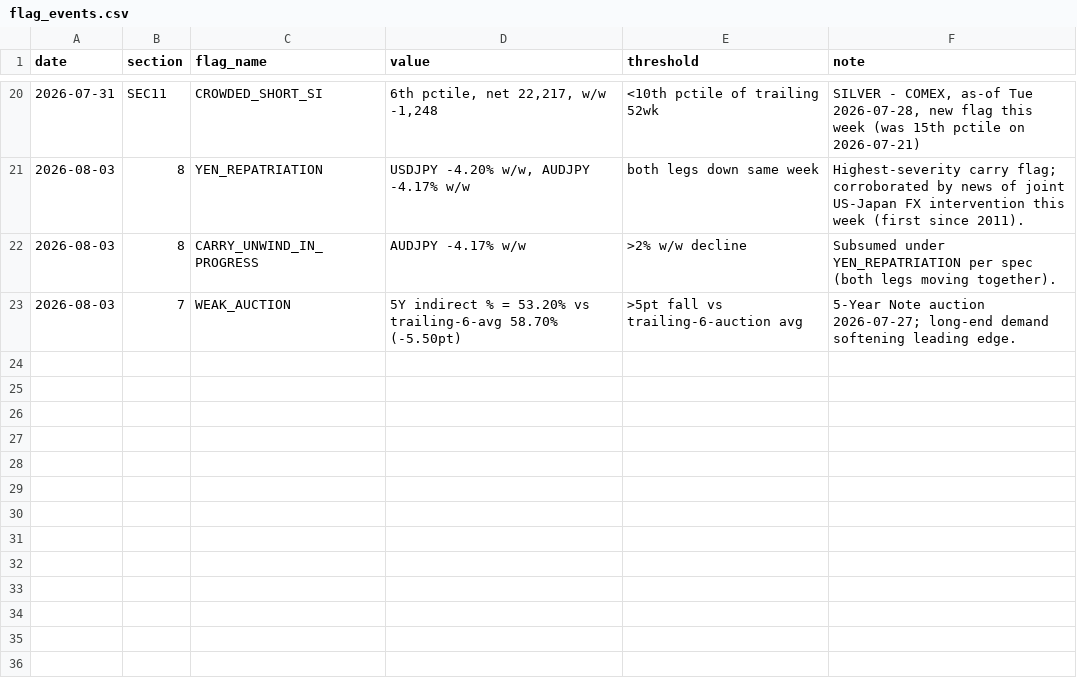
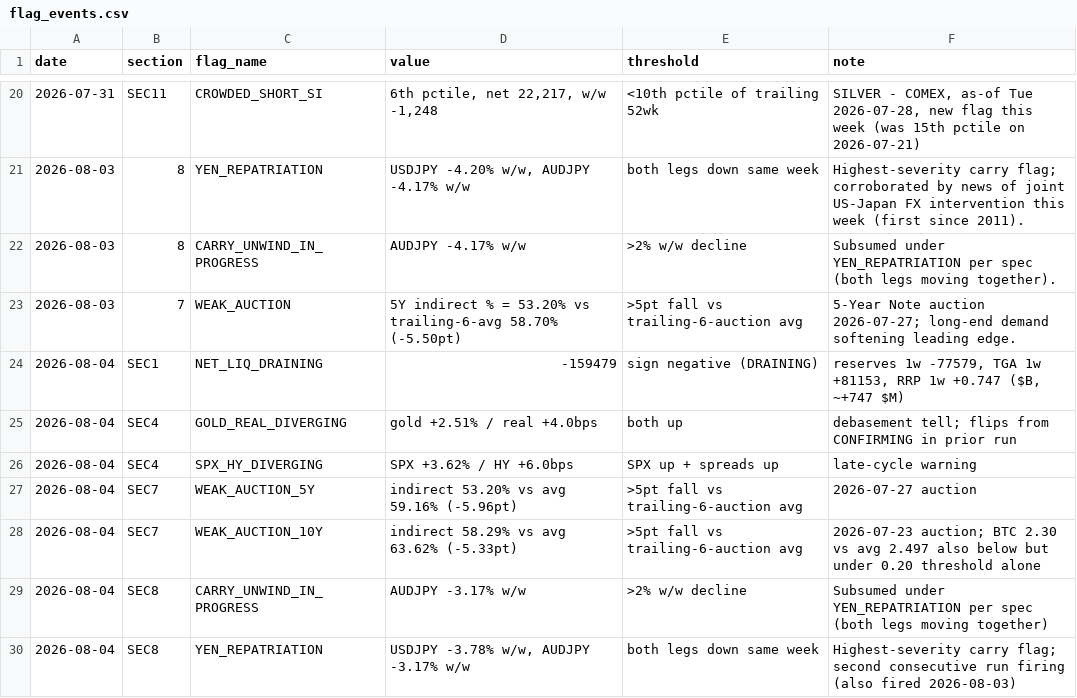
Before and after one commit to jemondragon/newsdata-mcp-server, a CSV file: fuse/history/flag_events.csv, drawn as a sheet; only a part is shown, gaps mark what is left out; the diff names each change by its address in the sheet, - before the commit and + after, or states it on an @@ line.

Commit message:
FUSE daily 2026-08-04 08:20 PT

```diff
--- a/fuse/history/flag_events.csv
+++ b/fuse/history/flag_events.csv
+row 24: 2026-08-04 | SEC1 | NET_LIQ_DRAINING | -159479 | sign negative (DRAINING) | reserves 1w -77579, TGA 1w +81153, RRP 1w +0.747 ($B, ~+747 $M)
+row 25: 2026-08-04 | SEC4 | GOLD_REAL_DIVERGING | gold +2.51% / real +4.0bps | both up | debasement tell; flips from CONFIRMING in prior run
+row 26: 2026-08-04 | SEC4 | SPX_HY_DIVERGING | SPX +3.62% / HY +6.0bps | SPX up + spreads up | late-cycle warning
+row 27: 2026-08-04 | SEC7 | WEAK_AUCTION_5Y | indirect 53.20% vs avg 59.16% (-5.96pt) | >5pt fall vs trailing-6-auction avg | 2026-07-27 auction
+row 28: 2026-08-04 | SEC7 | WEAK_AUCTION_10Y | indirect 58.29% vs avg 63.62% (-5.33pt) | >5pt fall vs trailing-6-auction avg | 2026-07-23 auction; BTC 2.30 vs avg 2.497 also below but under 0.20 threshold alone
+row 29: 2026-08-04 | SEC8 | CARRY_UNWIND_IN_PROGRESS | AUDJPY -3.17% w/w | >2% w/w decline | Subsumed under YEN_REPATRIATION per spec (both legs moving together)
+row 30: 2026-08-04 | SEC8 | YEN_REPATRIATION | USDJPY -3.78% w/w, AUDJPY -3.17% w/w | both legs down same week | Highest-severity carry flag; second consecutive run firing (also fired 2026-08-03)
```
Also changed, not shown: fuse/history/fuse_timeseries.csv, 1 other file.
